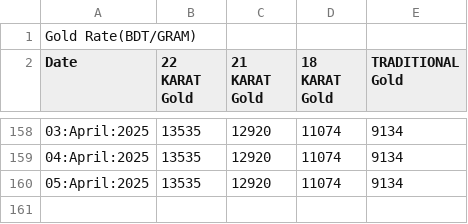
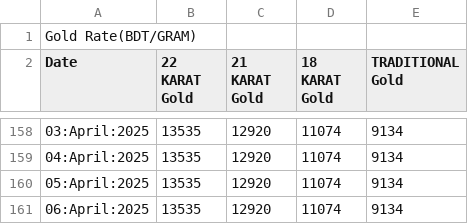
Before and after one commit to niaz86/Silver_Gold_price, a CSV file: Analysis of Gold marketing.csv, drawn as a sheet; only a part is shown, gaps mark what is left out.

```diff
--- a/Analysis of Gold marketing.csv
+++ b/Analysis of Gold marketing.csv
@@ -160 +160,2 @@ Date,22 KARAT Gold,21 KARAT Gold,18 KARAT Gold,TRADITIONAL Gold
 05:April:2025,13535,12920,11074,9134
+06:April:2025,13535,12920,11074,9134
```
Also changed, not shown: Analysis of Silver marketing.csv.
